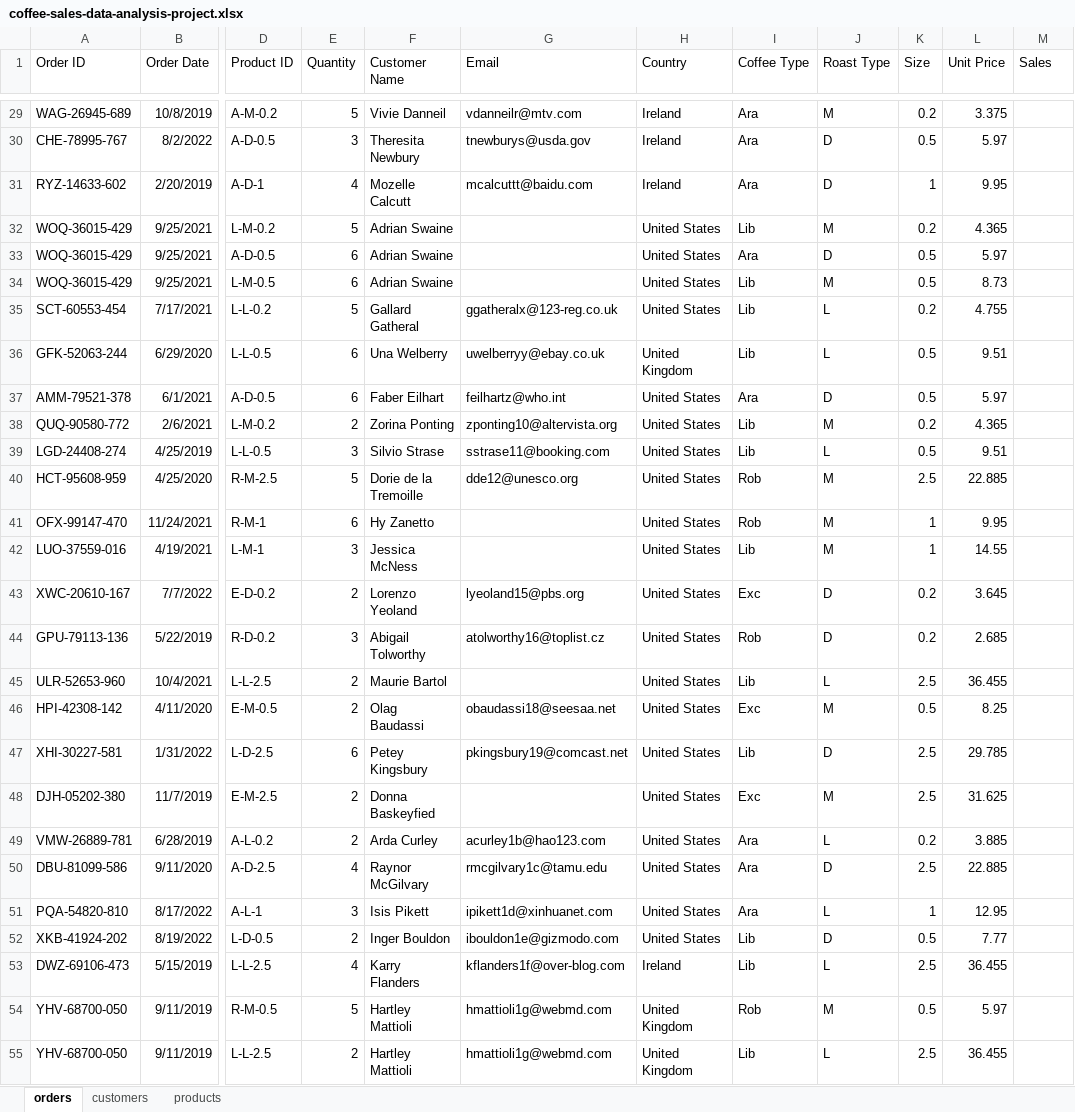
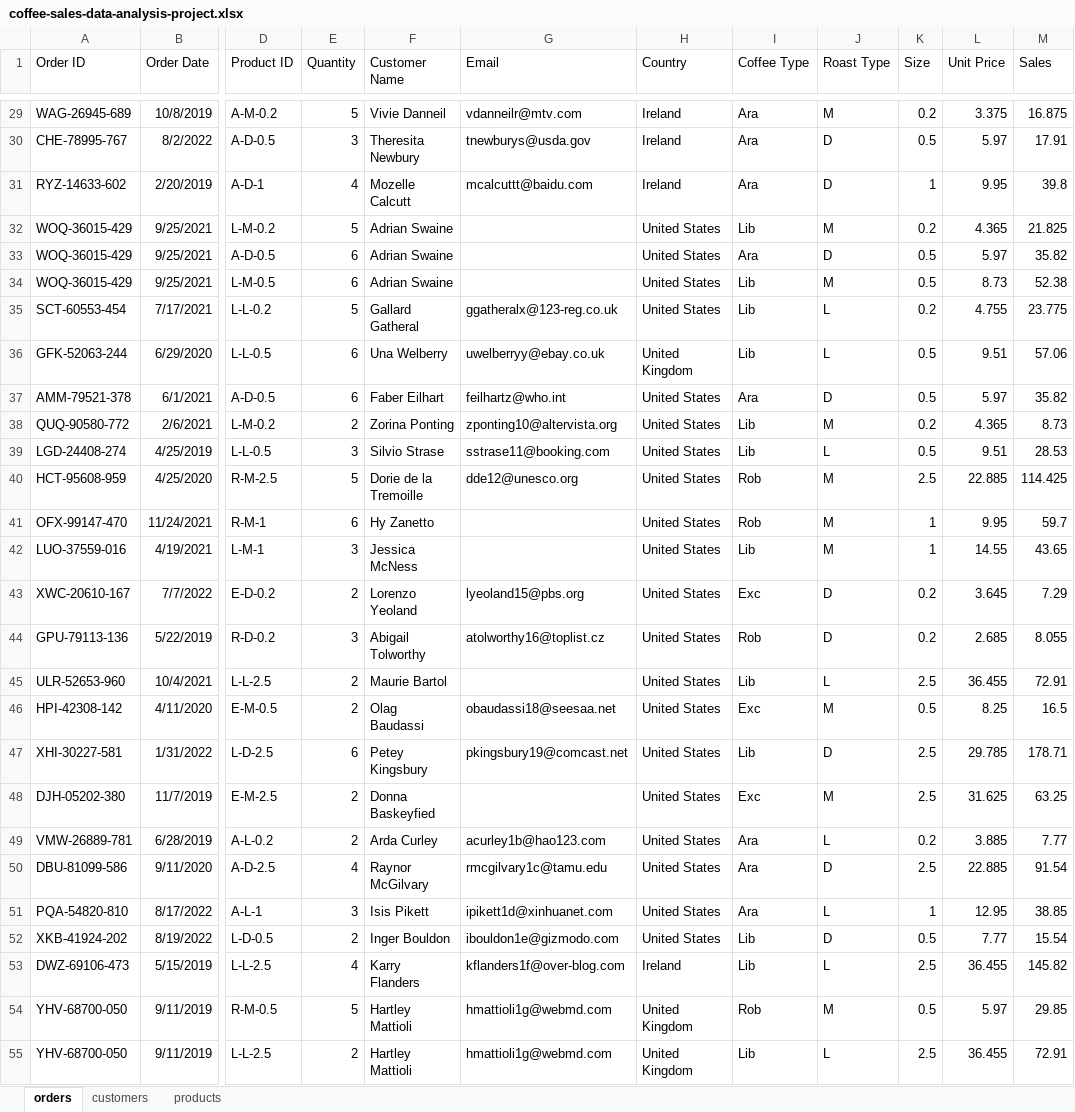
Before and after one commit to aymanmomin/Excel-Coffee-Data-Analytics-Exploring-Coffee-Orders-Dataset, an Excel workbook: coffee-sales-data-analysis-project.xlsx, sheet orders, drawn as a sheet; only a part is shown, gaps mark what is left out; values as stored, in another font and other column widths than the file's, no borders; the diff covers the shown part only; the diff names each change by its address in the sheet, - before the commit and + after, or states it on an @@ line.

Commit message:
Populated sales column using Unit Price * Quantity

```diff
--- a/coffee-sales-data-analysis-project.xlsx (sheet orders)
+++ b/coffee-sales-data-analysis-project.xlsx (sheet orders)
-M29 (Sales): (empty)
+M29 (Sales): 16.875
-M30 (Sales): (empty)
+M30 (Sales): 17.91
-M31 (Sales): (empty)
+M31 (Sales): 39.8
-M32 (Sales): (empty)
+M32 (Sales): 21.825
-M33 (Sales): (empty)
+M33 (Sales): 35.82
-M34 (Sales): (empty)
+M34 (Sales): 52.38
-M35 (Sales): (empty)
+M35 (Sales): 23.775
-M36 (Sales): (empty)
+M36 (Sales): 57.06
-M37 (Sales): (empty)
+M37 (Sales): 35.82
-M38 (Sales): (empty)
+M38 (Sales): 8.73
-M39 (Sales): (empty)
+M39 (Sales): 28.53
-M40 (Sales): (empty)
+M40 (Sales): 114.425
-M41 (Sales): (empty)
+M41 (Sales): 59.7
-M42 (Sales): (empty)
+M42 (Sales): 43.65
-M43 (Sales): (empty)
+M43 (Sales): 7.29
-M44 (Sales): (empty)
+M44 (Sales): 8.055
-M45 (Sales): (empty)
+M45 (Sales): 72.91
-M46 (Sales): (empty)
+M46 (Sales): 16.5
-M47 (Sales): (empty)
+M47 (Sales): 178.71
-M48 (Sales): (empty)
+M48 (Sales): 63.25
-M49 (Sales): (empty)
+M49 (Sales): 7.77
-M50 (Sales): (empty)
+M50 (Sales): 91.54
-M51 (Sales): (empty)
+M51 (Sales): 38.85
-M52 (Sales): (empty)
+M52 (Sales): 15.54
-M53 (Sales): (empty)
+M53 (Sales): 145.82
-M54 (Sales): (empty)
+M54 (Sales): 29.85
-M55 (Sales): (empty)
+M55 (Sales): 72.91
```
Also changed, not shown: 973 edited cells elsewhere in this sheet.
